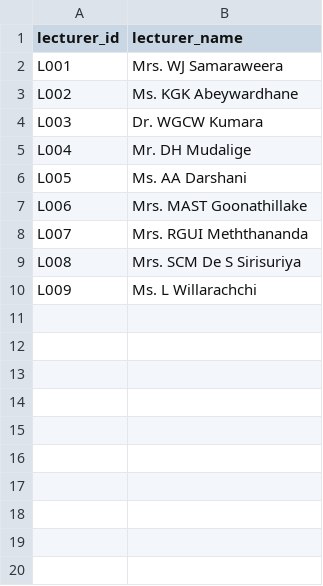
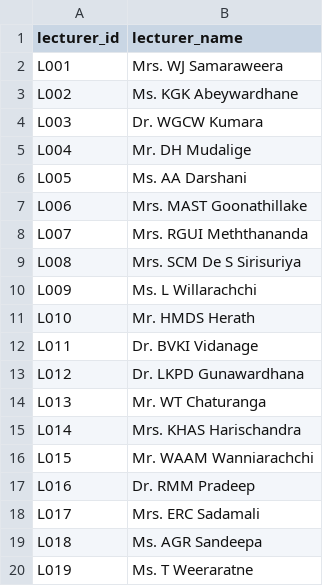
Before and after one commit to TharushaManohara/Time-Table-Optimizer, a CSV file: data/lecturers.csv, drawn as a sheet; the diff names each change by its address in the sheet, - before the commit and + after, or states it on an @@ line.

```diff
--- a/data/lecturers.csv
+++ b/data/lecturers.csv
+row 11: L010 | Mr. HMDS Herath
+row 12: L011 | Dr. BVKI Vidanage
+row 13: L012 | Dr. LKPD Gunawardhana
+row 14: L013 | Mr. WT Chaturanga
+row 15: L014 | Mrs. KHAS Harischandra
+row 16: L015 | Mr. WAAM Wanniarachchi
+row 17: L016 | Dr. RMM Pradeep
+row 18: L017 | Mrs. ERC Sadamali
+row 19: L018 | Ms. AGR Sandeepa
+row 20: L019 | Ms. T Weeraratne
```
Also changed, not shown: data/courses.csv, 12 other files.
